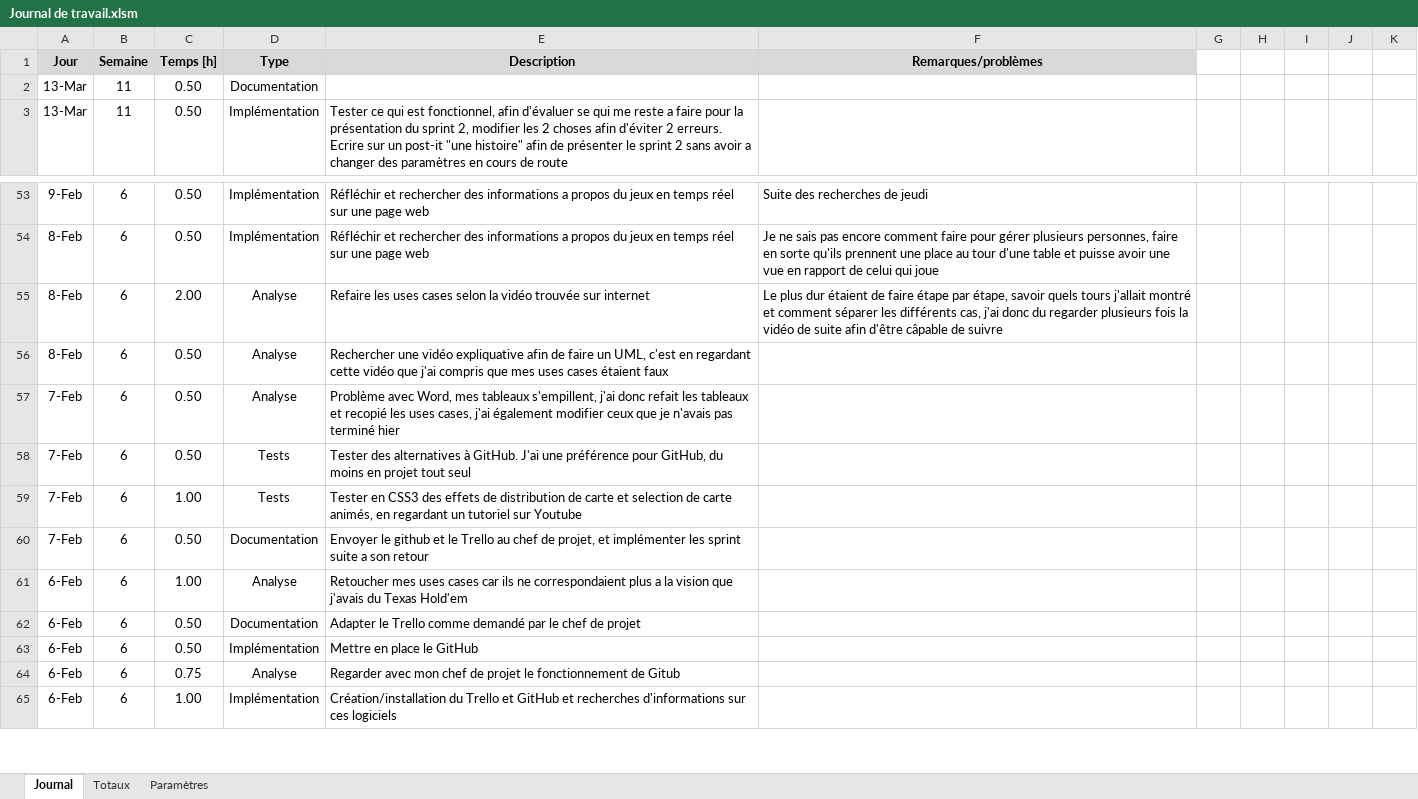
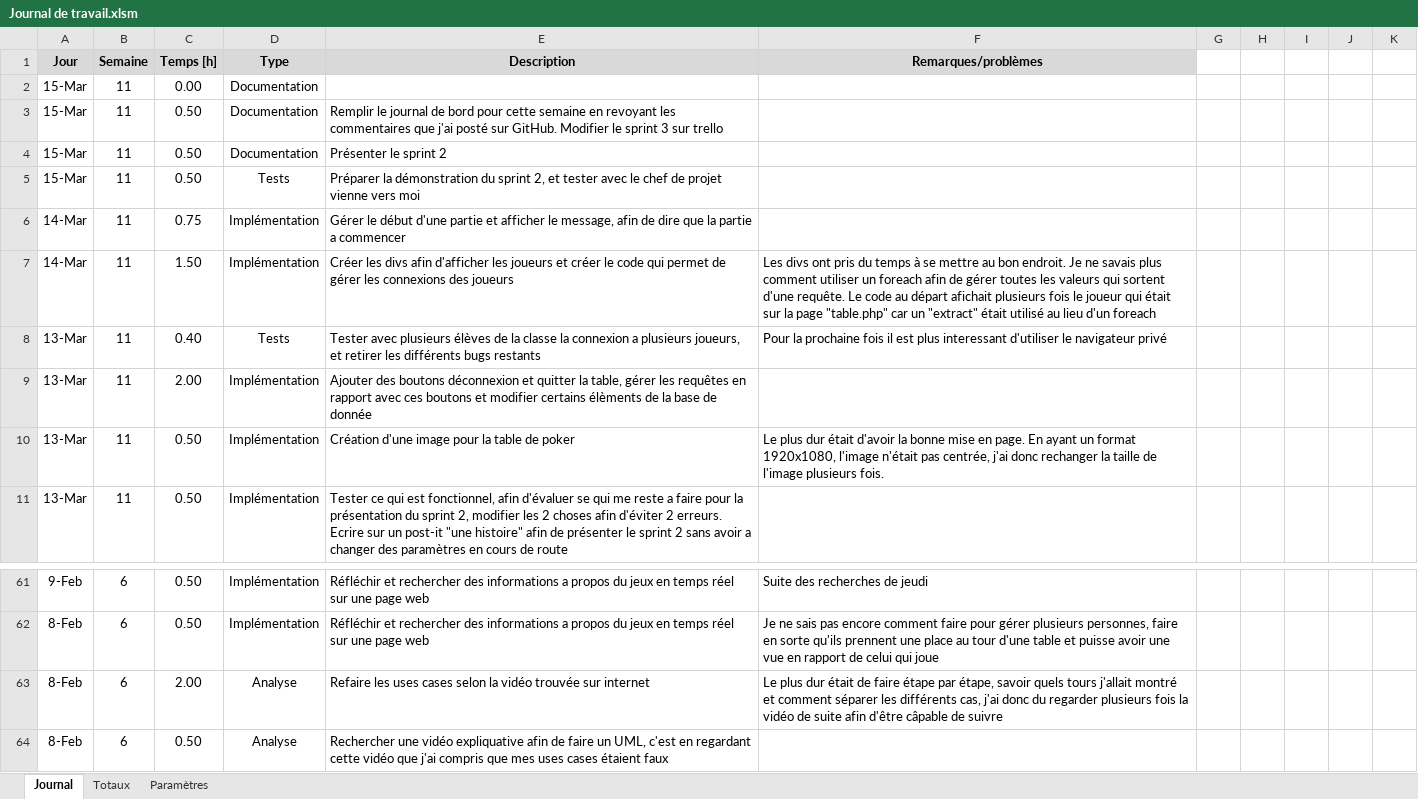
Before and after one commit to AlexandreJunod/Poker, an Excel workbook: Documentation/Journal de travail.xlsm, sheet Journal, drawn as a sheet; only a part is shown, gaps mark what is left out; the shorter side is filled out with more unchanged rows; values as stored, in another font and other column widths than the file's, no borders; charts and pictures not drawn; addresses are those after the commit; the diff names each change by its address in the sheet, - before the commit and + after, or states it on an @@ line.

Commit message:
Commit 13
Modification du sprint 3 dans le trello. Faire en sorte que la partie ne se stoppe pas quand un joueur quitte la table. Update de la doc.  Bloqué ligne 59 dans la page table.php

```diff
--- a/Documentation/Journal de travail.xlsm (sheet Journal)
+++ b/Documentation/Journal de travail.xlsm (sheet Journal)
+row 2: 15-Mar | 11 | 0.00 | Documentation
+row 3: 15-Mar | 11 | 0.50 | Documentation | Remplir le journal de bord pour cette semaine en revoyant les commentaires que j'ai posté sur GitHub. Modifier le sprint 3 sur trello
+row 4: 15-Mar | 11 | 0.50 | Documentation | Présenter le sprint 2
+row 5: 15-Mar | 11 | 0.50 | Tests | Préparer la démonstration du sprint 2, et tester avec le chef de projet vienne vers moi
+row 6: 14-Mar | 11 | 0.75 | Implémentation | Gérer le début d'une partie et afficher le message, afin de dire que la partie a commencer
+row 7: 14-Mar | 11 | 1.50 | Implémentation | Créer les divs afin d'afficher les joueurs et créer le code qui permet de gérer les connexions des joueurs | Les divs ont pris du temps à se mettre au bon endroit. Je ne savais plus comment utiliser un foreach afin de gérer toutes les valeurs qui sortent d'une requête. Le code au départ afichait plusieurs fois le joueur qui était sur la page "table.php" car un "extract" était utilisé au lieu d'un foreach
+row 8: 13-Mar | 11 | 0.40 | Tests | Tester avec plusieurs élèves de la classe la connexion a plusieurs joueurs, et retirer les différents bugs restants | Pour la prochaine fois il est plus interessant d'utiliser le navigateur privé
+row 9: 13-Mar | 11 | 2.00 | Implémentation | Ajouter des boutons déconnexion et quitter la table, gérer les requêtes en rapport avec ces boutons et modifier certains élèments de la base de donnée
-D10 (Type): Documentation
+D10 (Type): Implémentation
-E10 (Description): (empty)
+E10 (Description): Création d'une image pour la table de poker
-F10 (Remarques/problèmes): (empty)
+F10 (Remarques/problèmes): Le plus dur était d'avoir la bonne mise en page. En ayant un format 1920x1080, l'image n'était pas centrée, j'ai donc rechanger la taille de l'image plusieurs fois.
-F63 (Remarques/problèmes): …plus dur étaient de faire…
+F63 (Remarques/problèmes): …plus dur était de faire…
```
Also changed, not shown: formulas that keep their value, 4 other files.
